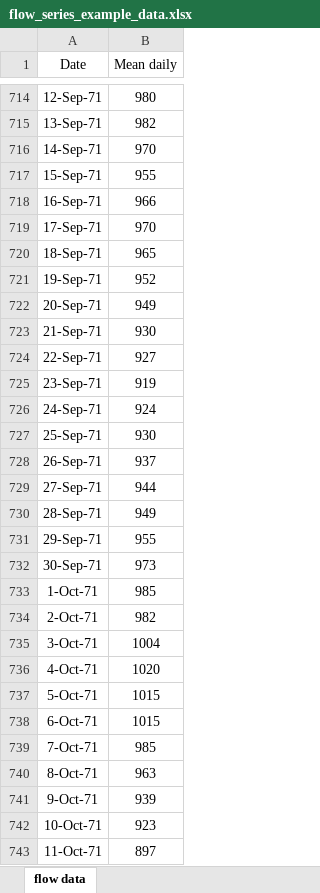
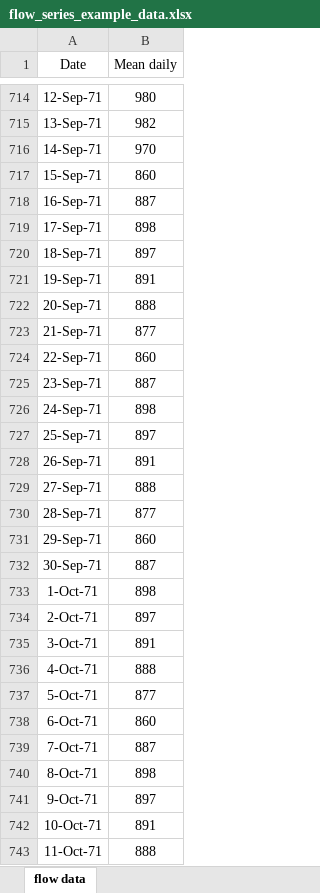
Before and after one commit to RiverArchitect/program, an Excel workbook: 00_Flows/InputFlowSeries/flow_series_example_data.xlsx, sheet flow data, drawn as a sheet; only a part is shown, gaps mark what is left out; values as stored, in another font and other column widths than the file's, no borders; the diff covers the shown part only; the diff names each change by its address in the sheet, - before the commit and + after, or states it on an @@ line.

```diff
--- a/00_Flows/InputFlowSeries/flow_series_example_data.xlsx (sheet flow data)
+++ b/00_Flows/InputFlowSeries/flow_series_example_data.xlsx (sheet flow data)
-B717 (Mean daily): 955
+B717 (Mean daily): 860
-B718 (Mean daily): 966
+B718 (Mean daily): 887
-B719 (Mean daily): 970
+B719 (Mean daily): 898
-B720 (Mean daily): 965
+B720 (Mean daily): 897
-B721 (Mean daily): 952
+B721 (Mean daily): 891
-B722 (Mean daily): 949
+B722 (Mean daily): 888
-B723 (Mean daily): 930
+B723 (Mean daily): 877
-B724 (Mean daily): 927
+B724 (Mean daily): 860
-B725 (Mean daily): 919
+B725 (Mean daily): 887
-B726 (Mean daily): 924
+B726 (Mean daily): 898
-B727 (Mean daily): 930
+B727 (Mean daily): 897
-B728 (Mean daily): 937
+B728 (Mean daily): 891
-B729 (Mean daily): 944
+B729 (Mean daily): 888
-B730 (Mean daily): 949
+B730 (Mean daily): 877
-B731 (Mean daily): 955
+B731 (Mean daily): 860
-B732 (Mean daily): 973
+B732 (Mean daily): 887
-B733 (Mean daily): 985
+B733 (Mean daily): 898
-B734 (Mean daily): 982
+B734 (Mean daily): 897
-B735 (Mean daily): 1004
+B735 (Mean daily): 891
-B736 (Mean daily): 1020
+B736 (Mean daily): 888
-B737 (Mean daily): 1015
+B737 (Mean daily): 877
-B738 (Mean daily): 1015
+B738 (Mean daily): 860
-B739 (Mean daily): 985
+B739 (Mean daily): 887
-B740 (Mean daily): 963
+B740 (Mean daily): 898
-B741 (Mean daily): 939
+B741 (Mean daily): 897
-B742 (Mean daily): 923
+B742 (Mean daily): 891
-B743 (Mean daily): 897
+B743 (Mean daily): 888
```
Also changed, not shown: 58 edited cells elsewhere in this sheet, RiparianRecruitment/.templates/recruitment_criteria.xlsx, 4 other files.
